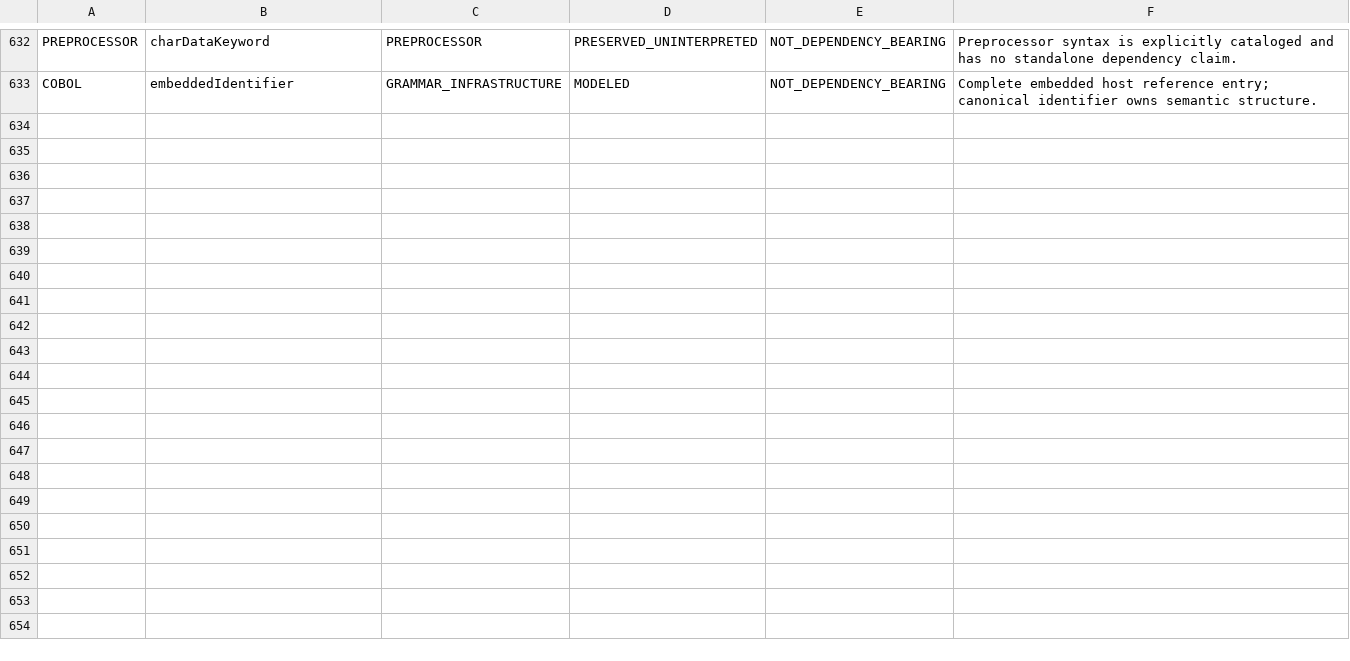
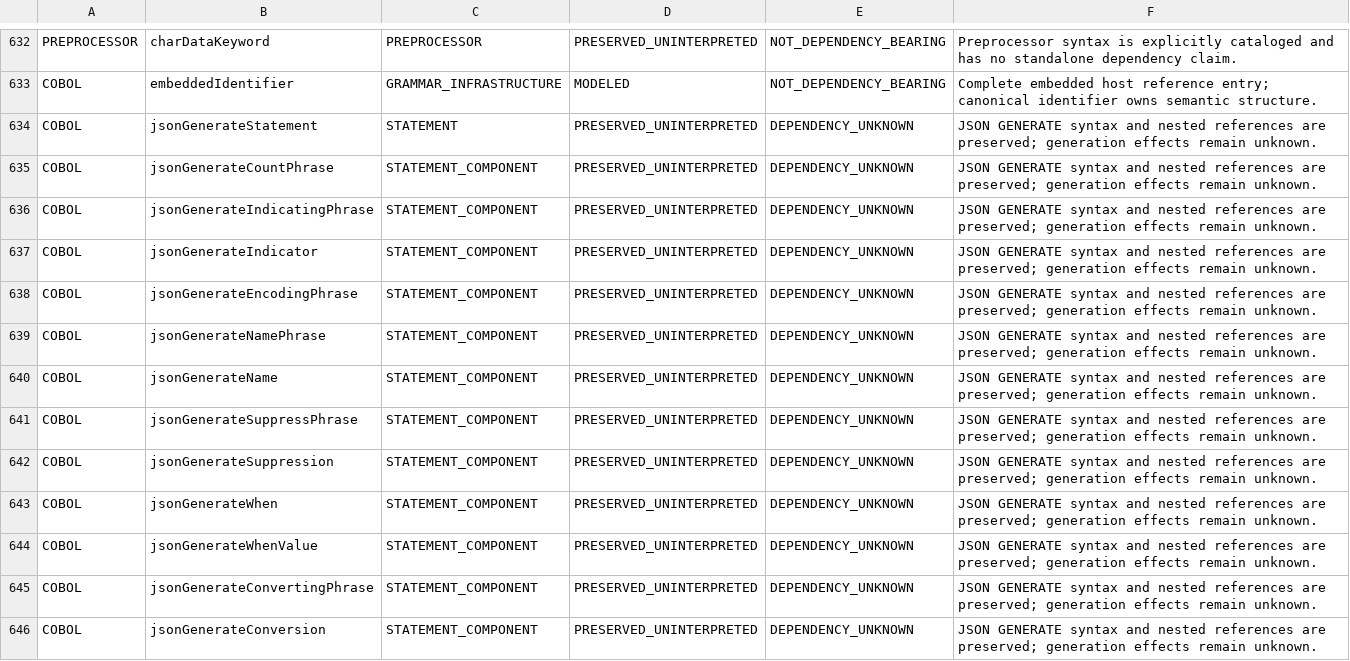
Before and after one commit to Gustavo2358/cobol-dependency-analyzer, a TSV file: src/main/resources/semantic-coverage/grammar-rule-manifest.tsv, drawn as a sheet; only a part is shown, gaps mark what is left out; the diff names each change by its address in the sheet, - before the commit and + after, or states it on an @@ line.

Commit message:
feat: preserve JSON GENERATE grammar and source control (checkpoint 4)

```diff
--- a/src/main/resources/semantic-coverage/grammar-rule-manifest.tsv
+++ b/src/main/resources/semantic-coverage/grammar-rule-manifest.tsv
+row 634: COBOL | jsonGenerateStatement | STATEMENT | PRESERVED_UNINTERPRETED | DEPENDENCY_UNKNOWN | JSON GENERATE syntax and nested references are preserved; generation effects remain unknown.
+row 635: COBOL | jsonGenerateCountPhrase | STATEMENT_COMPONENT | PRESERVED_UNINTERPRETED | DEPENDENCY_UNKNOWN | JSON GENERATE syntax and nested references are preserved; generation effects remain unknown.
+row 636: COBOL | jsonGenerateIndicatingPhrase | STATEMENT_COMPONENT | PRESERVED_UNINTERPRETED | DEPENDENCY_UNKNOWN | JSON GENERATE syntax and nested references are preserved; generation effects remain unknown.
+row 637: COBOL | jsonGenerateIndicator | STATEMENT_COMPONENT | PRESERVED_UNINTERPRETED | DEPENDENCY_UNKNOWN | JSON GENERATE syntax and nested references are preserved; generation effects remain unknown.
+row 638: COBOL | jsonGenerateEncodingPhrase | STATEMENT_COMPONENT | PRESERVED_UNINTERPRETED | DEPENDENCY_UNKNOWN | JSON GENERATE syntax and nested references are preserved; generation effects remain unknown.
+row 639: COBOL | jsonGenerateNamePhrase | STATEMENT_COMPONENT | PRESERVED_UNINTERPRETED | DEPENDENCY_UNKNOWN | JSON GENERATE syntax and nested references are preserved; generation effects remain unknown.
+row 640: COBOL | jsonGenerateName | STATEMENT_COMPONENT | PRESERVED_UNINTERPRETED | DEPENDENCY_UNKNOWN | JSON GENERATE syntax and nested references are preserved; generation effects remain unknown.
+row 641: COBOL | jsonGenerateSuppressPhrase | STATEMENT_COMPONENT | PRESERVED_UNINTERPRETED | DEPENDENCY_UNKNOWN | JSON GENERATE syntax and nested references are preserved; generation effects remain unknown.
+row 642: COBOL | jsonGenerateSuppression | STATEMENT_COMPONENT | PRESERVED_UNINTERPRETED | DEPENDENCY_UNKNOWN | JSON GENERATE syntax and nested references are preserved; generation effects remain unknown.
+row 643: COBOL | jsonGenerateWhen | STATEMENT_COMPONENT | PRESERVED_UNINTERPRETED | DEPENDENCY_UNKNOWN | JSON GENERATE syntax and nested references are preserved; generation effects remain unknown.
+row 644: COBOL | jsonGenerateWhenValue | STATEMENT_COMPONENT | PRESERVED_UNINTERPRETED | DEPENDENCY_UNKNOWN | JSON GENERATE syntax and nested references are preserved; generation effects remain unknown.
+row 645: COBOL | jsonGenerateConvertingPhrase | STATEMENT_COMPONENT | PRESERVED_UNINTERPRETED | DEPENDENCY_UNKNOWN | JSON GENERATE syntax and nested references are preserved; generation effects remain unknown.
+row 646: COBOL | jsonGenerateConversion | STATEMENT_COMPONENT | PRESERVED_UNINTERPRETED | DEPENDENCY_UNKNOWN | JSON GENERATE syntax and nested references are preserved; generation effects remain unknown.
```
Also changed, not shown: 17 other files.
